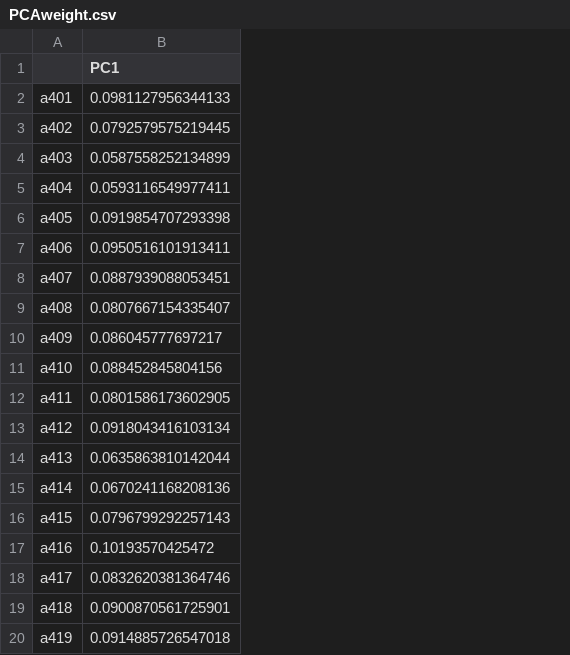
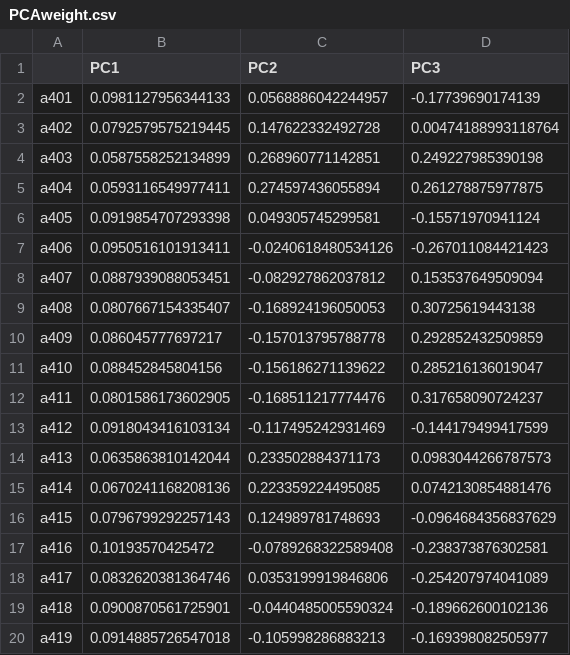
Before and after one commit to jayquinn/journeytoamastersdegree, a CSV file: PCAweight.csv, drawn as a sheet; the diff names each change by its address in the sheet, - before the commit and + after, or states it on an @@ line.

```diff
--- a/PCAweight.csv
+++ b/PCAweight.csv
+column C (PC2), rows 2-20: 0.0568886042244957 | 0.147622332492728 | 0.268960771142851 | 0.274597436055894 | 0.049305745299581 | -0.0240618480534126 | -0.082927862037812 | -0.168924196050053 | -0.157013795788778 | -0.156186271139622 | -0.168511217774476 | -0.117495242931469 | 0.233502884371173 | 0.223359224495085 | 0.124989781748693 | -0.0789268322589408 | 0.0353199919846806 | -0.0440485005590324 | -0.105998286883213
+column D (PC3), rows 2-20: -0.17739690174139 | 0.00474188993118764 | 0.249227985390198 | 0.261278875977875 | -0.15571970941124 | -0.267011084421423 | 0.153537649509094 | 0.30725619443138 | 0.292852432509859 | 0.285216136019047 | 0.317658090724237 | -0.144179499417599 | 0.0983044266787573 | 0.0742130854881476 | -0.0964684356837629 | -0.238373876302581 | -0.254207974041089 | -0.189662600102136 | -0.169398082505977
```
Also changed, not shown: PCAloading.csv, 6 other files.
